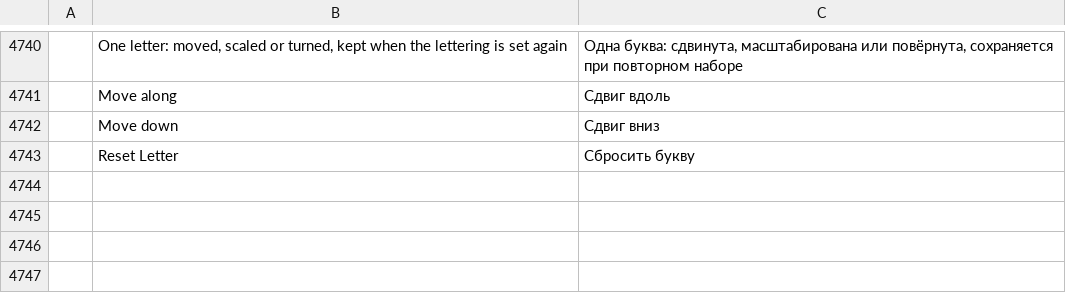
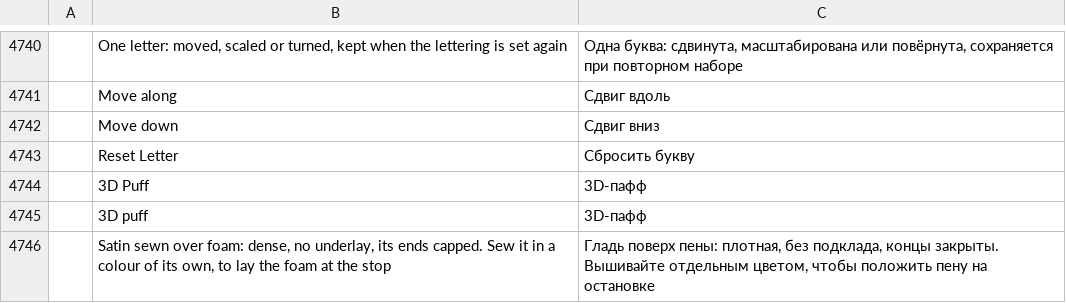
Before and after one commit to SiteSentrix/StitchFoundry, a TSV file: crates/ui-egui/src/i18n/ru.tsv, drawn as a sheet; only a part is shown, gaps mark what is left out; the diff names each change by its address in the sheet, - before the commit and + after, or states it on an @@ line.

```diff
--- a/crates/ui-egui/src/i18n/ru.tsv
+++ b/crates/ui-egui/src/i18n/ru.tsv
+row 4744:  | 3D Puff | 3D-пафф
+row 4745:  | 3D puff | 3D-пафф
+row 4746:  | Satin sewn over foam: dense, no underlay, its ends capped. Sew it in a colour of its own, to lay the foam at the stop | Гладь поверх пены: плотная, без подклада, концы закрыты. Вышивайте отдельным цветом, чтобы положить пену на остановке
```
Also changed, not shown: crates/ui-egui/src/i18n/es.tsv, crates/ui-egui/src/i18n/fr.tsv, 20 other files.
